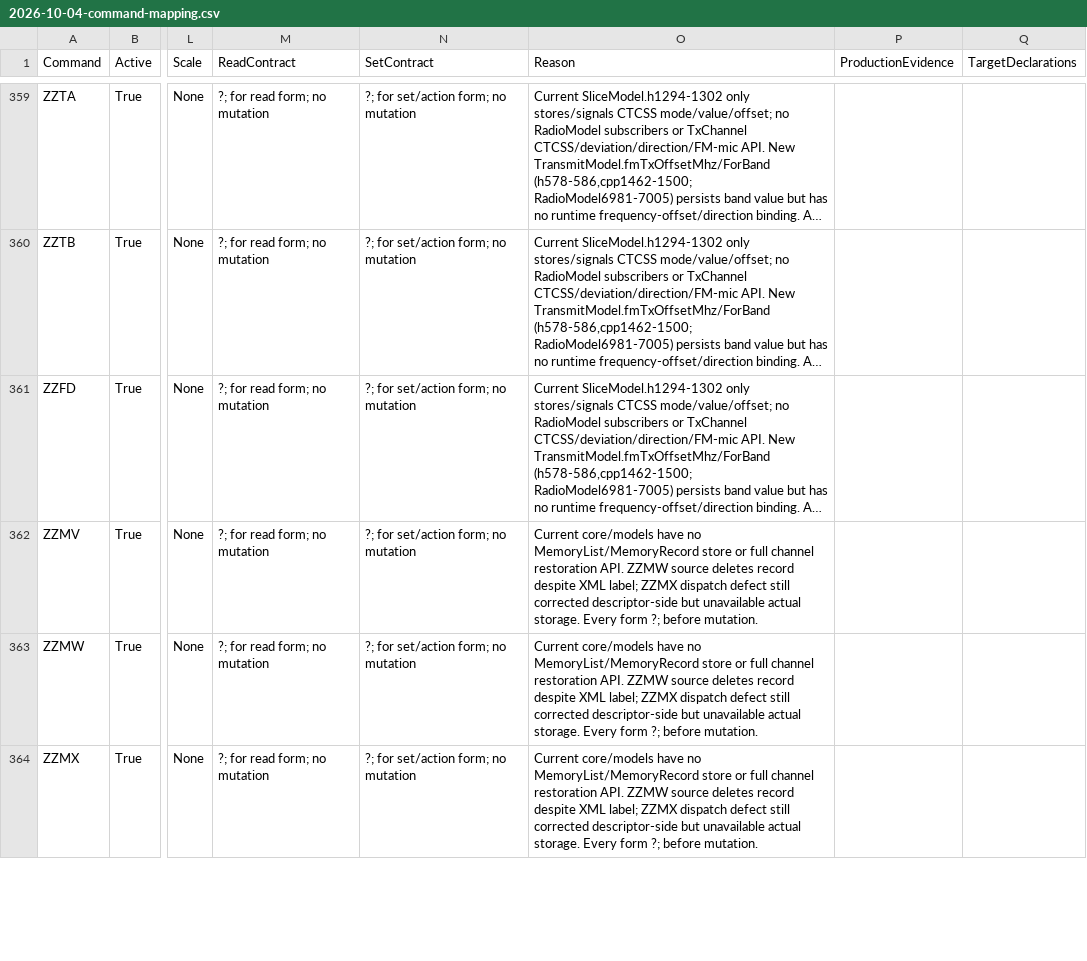
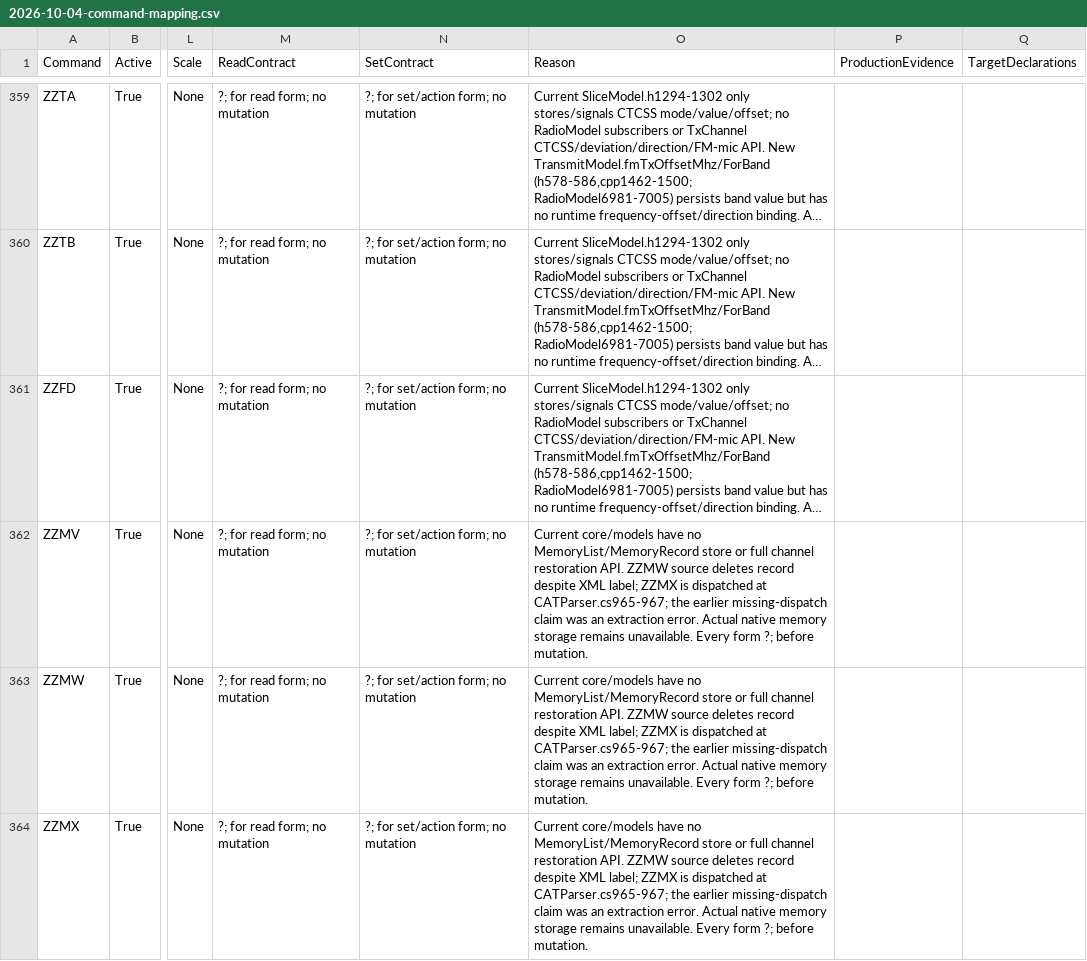
Before and after one commit to SQ4KOU/NereusSDR, a CSV file: docs/architecture/cat/2026-10-04-command-mapping.csv, drawn as a sheet; only a part is shown, gaps mark what is left out; long unchanged cells end in …; the diff covers the shown part only; the diff names each change by its address in the sheet, - before the commit and + after, or states it on an @@ line.

Commit message:
fix: preserve CAT signed width and source contracts

```diff
--- a/docs/architecture/cat/2026-10-04-command-mapping.csv
+++ b/docs/architecture/cat/2026-10-04-command-mapping.csv
-O362:O364 (Reason): …label; ZZMX dispatch defect still corrected descriptor-side but unavailable actual storage. Every form…
+O362:O364 (Reason): …label; ZZMX is dispatched at CATParser.cs965-967; the earlier missing-dispatch claim was an extraction error. Actual native memory storage remains unavailable. Every form…
```
Also changed, not shown: 2 edited cells elsewhere in this file, 5 other files.
